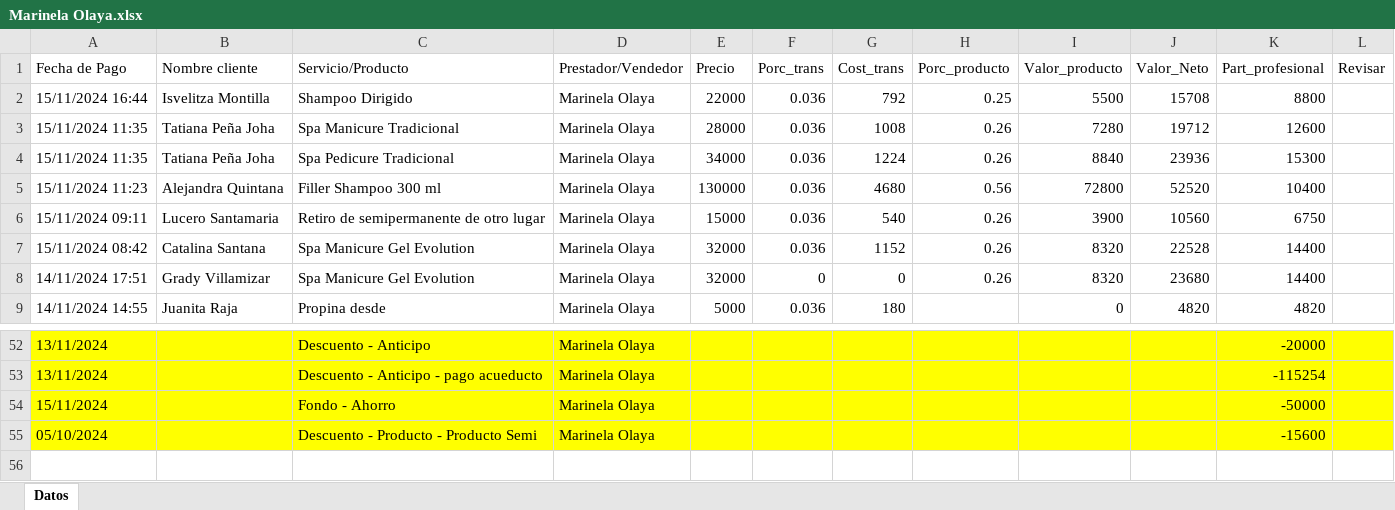
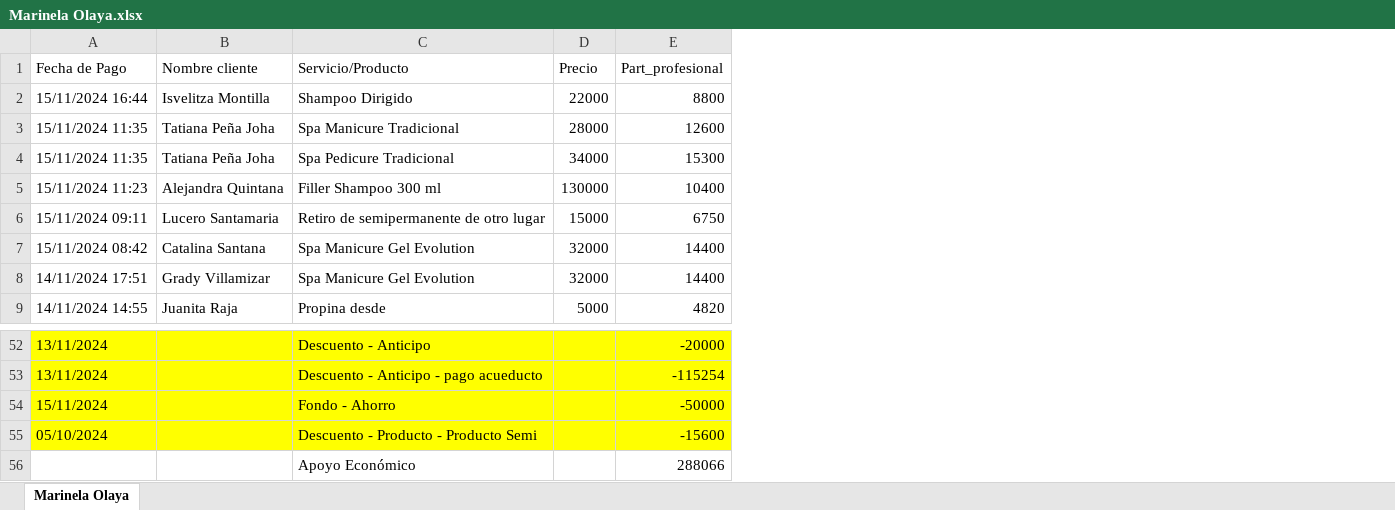
Before and after one commit to afarevalo/ForeverChic, an Excel workbook: 3. Resultados/1. reporte_de_ventas_NOV_1_15 - NOMINA/Marinela Olaya.xlsx, sheet Marinela Olaya, drawn as a sheet; only a part is shown, gaps mark what is left out; values as stored, in another font and other column widths than the file's, no borders; removed rows and columns are numbered as before the commit, all else as after; the diff names each change by its address in the sheet, - before the commit and + after, or states it on an @@ line.

```diff
--- a/3. Resultados/1. reporte_de_ventas_NOV_1_15 - NOMINA/Marinela Olaya.xlsx (sheet Marinela Olaya)
+++ b/3. Resultados/1. reporte_de_ventas_NOV_1_15 - NOMINA/Marinela Olaya.xlsx (sheet Marinela Olaya)
-sheet tab: Datos
+sheet tab: Marinela Olaya
-column D (Prestador/Vendedor), rows 2-9: all Marinela Olaya; rows 52-55: all Marinela Olaya
-column F (Porc_trans), rows 2-9: 0.036 | 0.036 | 0.036 | 0.036 | 0.036 | 0.036 | 0 | 0.036
-column G (Cost_trans), rows 2-9: 792 | 1008 | 1224 | 4680 | 540 | 1152 | 0 | 180
-column H (Porc_producto), rows 2-8: 0.25 | 0.26 | 0.26 | 0.56 | 0.26 | 0.26 | 0.26
-column I (Valor_producto), rows 2-9: 5500 | 7280 | 8840 | 72800 | 3900 | 8320 | 8320 | 0
-column J (Valor_Neto), rows 2-9: 15708 | 19712 | 23936 | 52520 | 10560 | 22528 | 23680 | 4820
-column L (Revisar), empty
+row 56:  |  | Apoyo Económico |  | 288066
```
Also changed, not shown: 3. Resultados/1. reporte_de_ventas_NOV_1_15 - NOMINA/0. Consolidado.xlsx, 3. Resultados/1. reporte_de_ventas_NOV_1_15 - NOMINA/Beto Garcia.xlsx, 13 other files.
